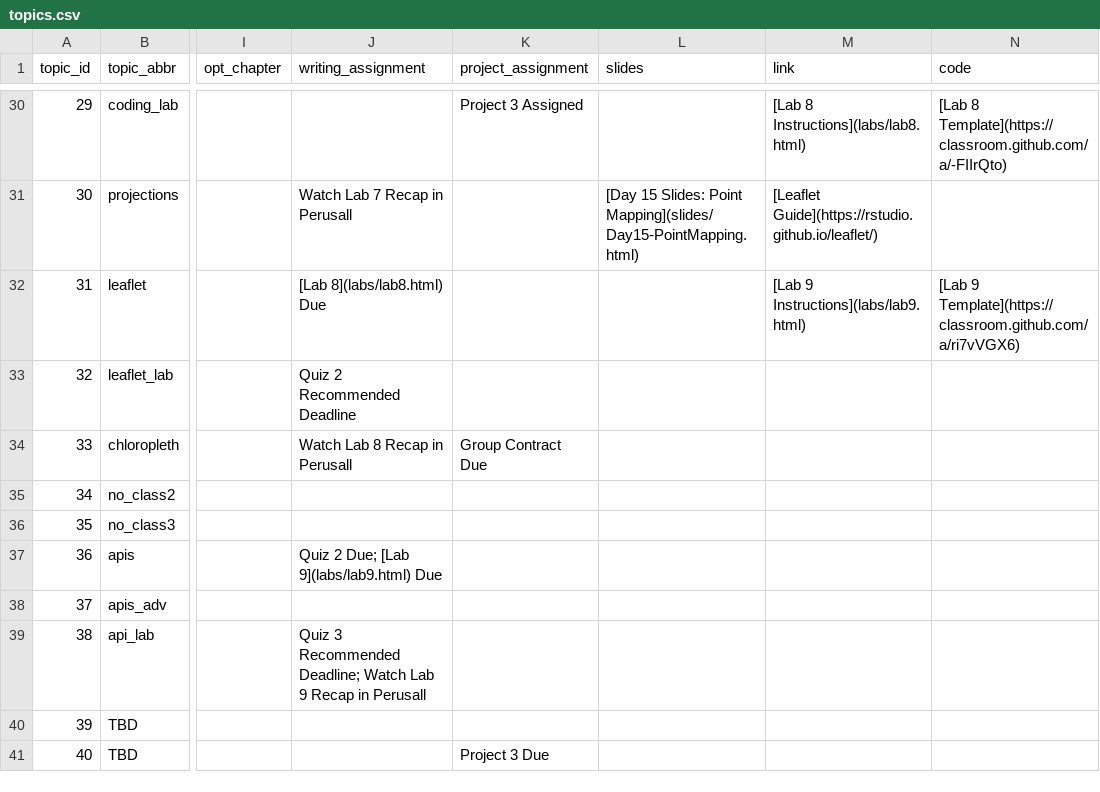
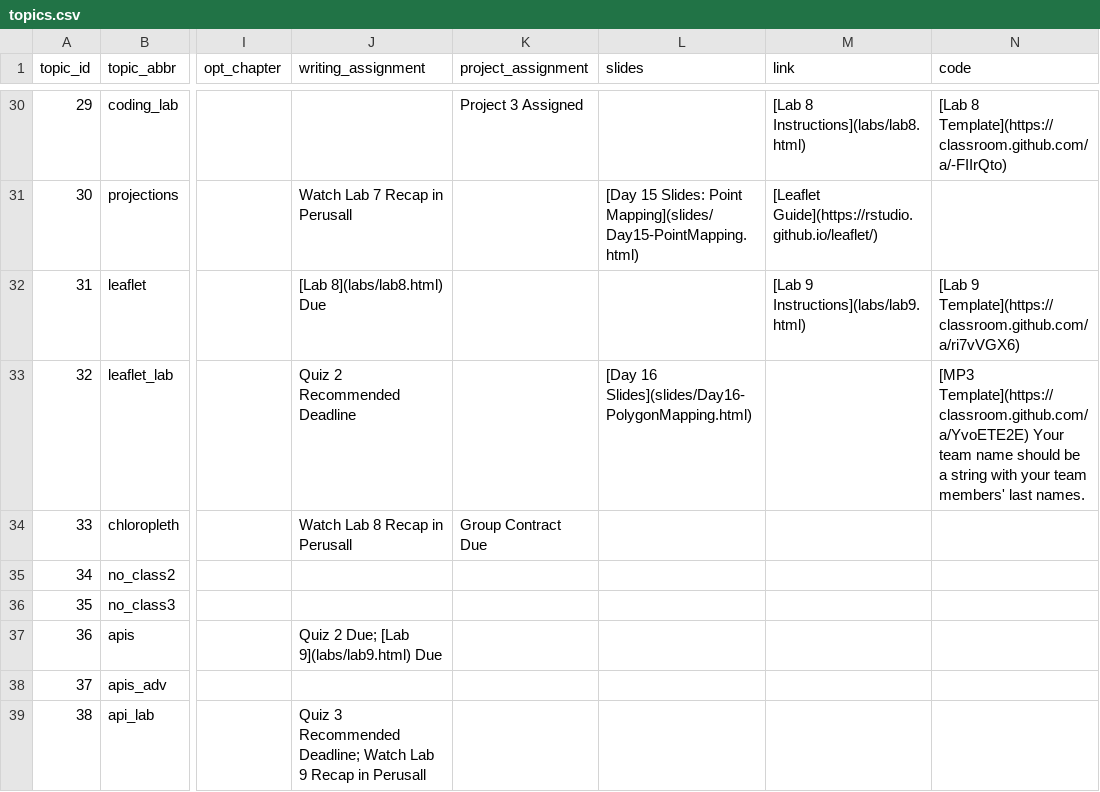
Before and after one commit to sds-192-intro-fall22/sds-192-public-website-quarto, a CSV file: website/data/topics.csv, drawn as a sheet; only a part is shown, gaps mark what is left out; the shorter side is filled out with more unchanged rows; the diff names each change by its address in the sheet, - before the commit and + after, or states it on an @@ line.

Commit message:
added day 16 and mp 3 template link

```diff
--- a/website/data/topics.csv
+++ b/website/data/topics.csv
-L33 (slides): (empty)
+L33 (slides): [Day 16 Slides](slides/Day16-PolygonMapping.html)
-N33 (code): (empty)
+N33 (code): [MP3 Template](https://classroom.github.com/a/YvoETE2E) Your team name should be a string with your team members' last names.
```
Also changed, not shown: 16 other files.
